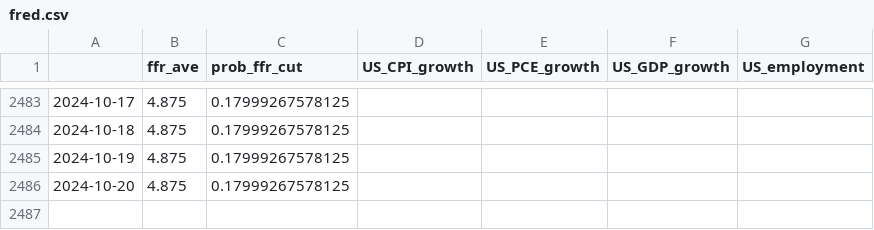
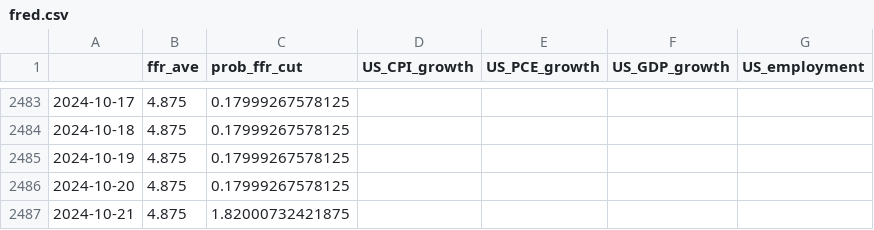
Before and after one commit to eightsmile/Blog_Post, a CSV file: Datasets/fred.csv, drawn as a sheet; only a part is shown, gaps mark what is left out.

```diff
--- a/Datasets/fred.csv
+++ b/Datasets/fred.csv
@@ -2486 +2486,2 @@
 2024-10-20,4.875,0.17999267578125,,,,
+2024-10-21,4.875,1.82000732421875,,,,
```
Also changed, not shown: Datasets/yf.csv, 4 other files.
